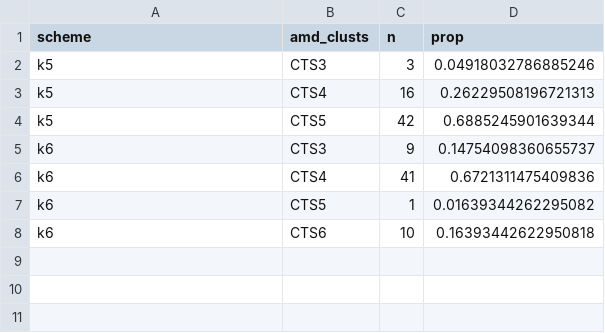
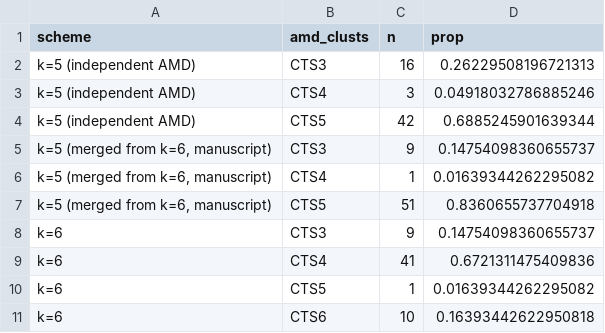
Before and after one commit to miguelmatias/trophic_simplification_azores, a CSV file: outputs/revision/A7_early_phase_cts_composition.csv, drawn as a sheet.

```diff
--- a/outputs/revision/A7_early_phase_cts_composition.csv
+++ b/outputs/revision/A7_early_phase_cts_composition.csv
@@ -1,8 +1,11 @@
 scheme,amd_clusts,n,prop
-k5,CTS3,3,0.04918032786885246
-k5,CTS4,16,0.26229508196721313
-k5,CTS5,42,0.6885245901639344
-k6,CTS3,9,0.14754098360655737
-k6,CTS4,41,0.6721311475409836
-k6,CTS5,1,0.01639344262295082
-k6,CTS6,10,0.16393442622950818
+k=5 (independent AMD),CTS3,16,0.26229508196721313
+k=5 (independent AMD),CTS4,3,0.04918032786885246
+k=5 (independent AMD),CTS5,42,0.6885245901639344
+"k=5 (merged from k=6, manuscript)",CTS3,9,0.14754098360655737
+"k=5 (merged from k=6, manuscript)",CTS4,1,0.01639344262295082
+"k=5 (merged from k=6, manuscript)",CTS5,51,0.8360655737704918
+k=6,CTS3,9,0.14754098360655737
+k=6,CTS4,41,0.6721311475409836
+k=6,CTS5,1,0.01639344262295082
+k=6,CTS6,10,0.16393442622950818
```
Also changed, not shown: outputs/revision/A1x_cts_richness_summary.csv, outputs/revision/A7_cts_euplanctonic_rank_key.csv, 19 other files.
